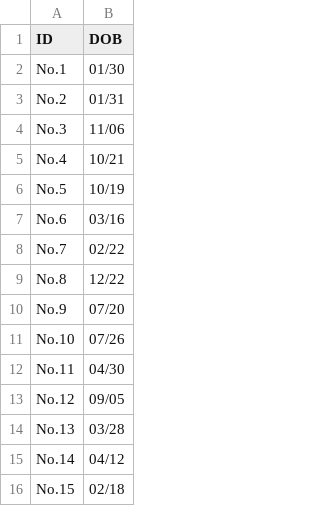
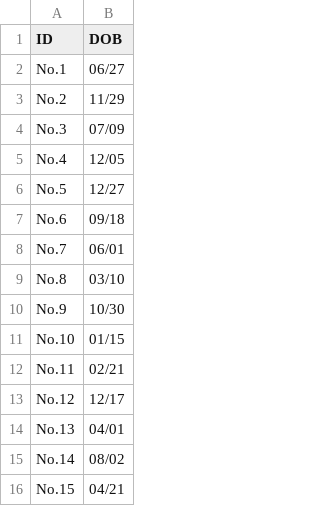
Before and after one commit to chenle02/2022_SSI-AU_Probability_by_Le, a CSV file: slides/codes/Output.csv, drawn as a sheet.

Commit message:
Update the slides with lots of figures and give the right references.

```diff
--- a/slides/codes/Output.csv
+++ b/slides/codes/Output.csv
@@ -1,16 +1,16 @@
 ID,DOB
-No.1,01/30,
-No.2,01/31,
-No.3,11/06,
-No.4,10/21,
-No.5,10/19,
-No.6,03/16,
-No.7,02/22,
-No.8,12/22,
-No.9,07/20,
-No.10,07/26,
-No.11,04/30,
-No.12,09/05,
-No.13,03/28,
-No.14,04/12,
-No.15,02/18,
+No.1,06/27,
+No.2,11/29,
+No.3,07/09,
+No.4,12/05,
+No.5,12/27,
+No.6,09/18,
+No.7,06/01,
+No.8,03/10,
+No.9,10/30,
+No.10,01/15,
+No.11,02/21,
+No.12,12/17,
+No.13,04/01,
+No.14,08/02,
+No.15,04/21,
```
Also changed, not shown: 10 other files.
